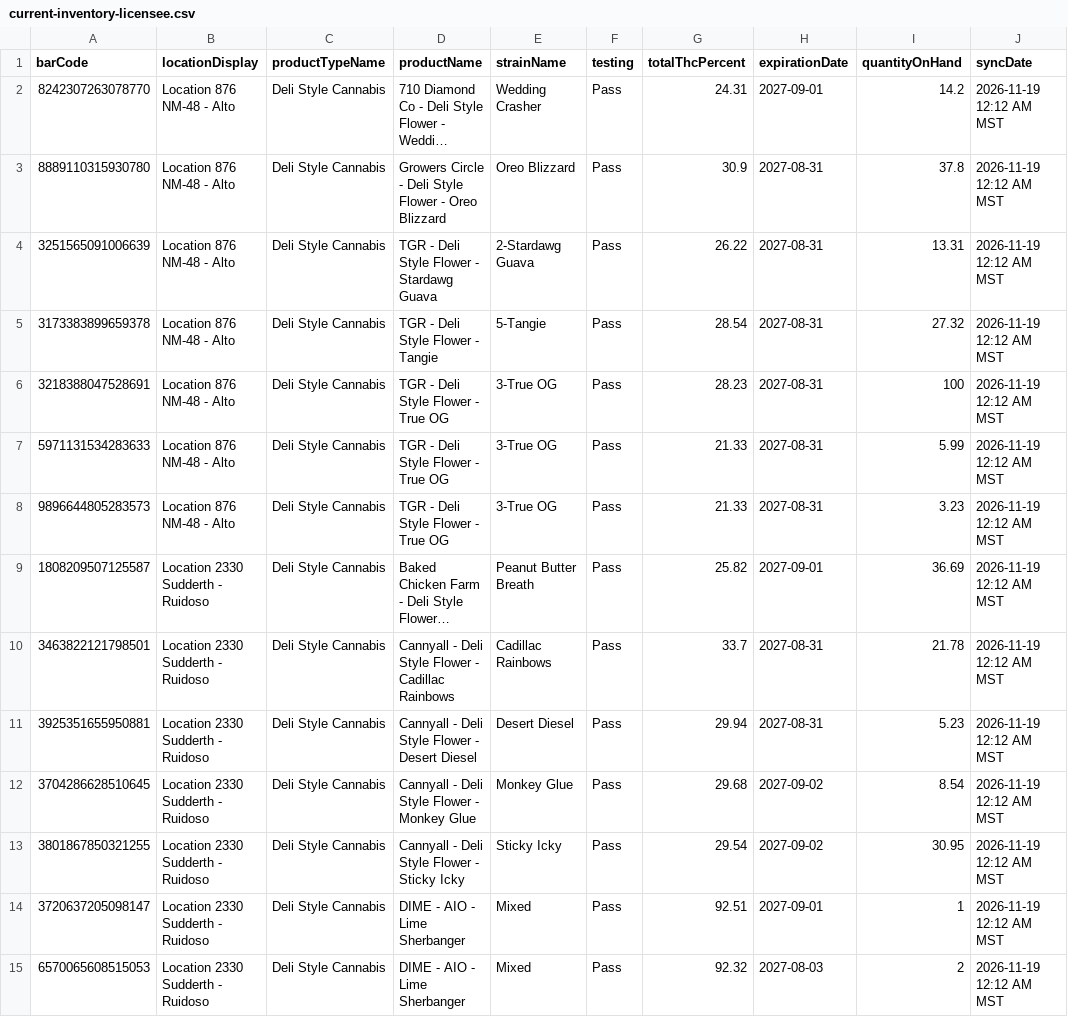
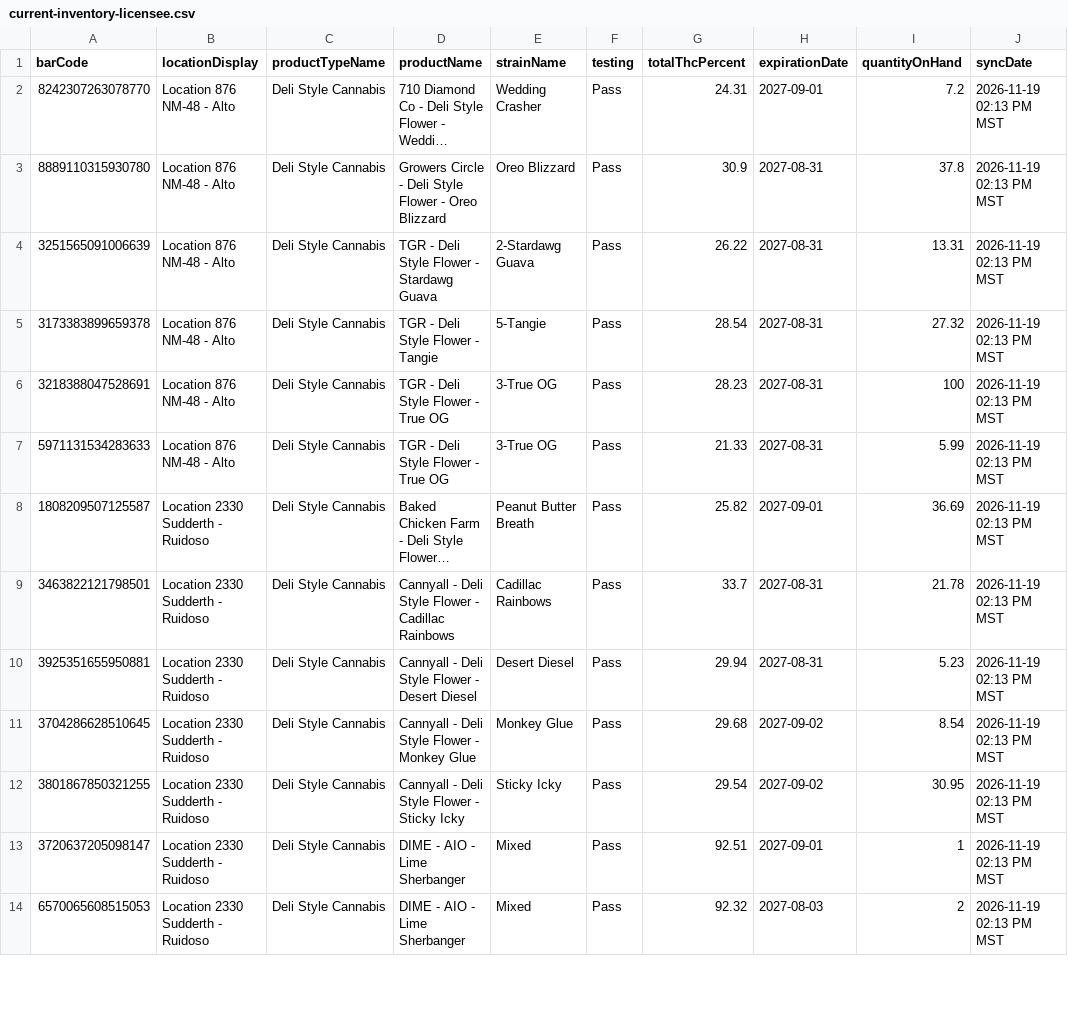
Before and after one commit to thefixinhixon/fixinhixon, a CSV file: tools/current-inventory-licensee.csv, drawn as a sheet; only a part is shown; long unchanged cells end in …; removed rows and columns are numbered as before the commit, all else as after; the diff covers the shown part only; the diff names each change by its address in the sheet, - before the commit and + after, or states it on an @@ line.

Commit message:
Label generator: BioTrack deli stock sync 2026-11-19 02:13 PM MST (34 lots)

```diff
--- a/tools/current-inventory-licensee.csv
+++ b/tools/current-inventory-licensee.csv
-I2 (quantityOnHand): 14.2
+I2 (quantityOnHand): 7.2
-J2:J7 (syncDate): 2026-11-19 12:12 AM MST
+J2:J7 (syncDate): 2026-11-19 02:13 PM MST
-row 8: 9896644805283573 | Location 876 NM-48 - Alto | Deli Style Cannabis | TGR - Deli Style Flower - True OG | 3-True OG | Pass | 21.33 | 2027-08-31 | 3.23 | 2026-11-19 12:12 AM MST
-J8:J14 (syncDate): 2026-11-19 12:12 AM MST
+J8:J14 (syncDate): 2026-11-19 02:13 PM MST
```
Also changed, not shown: 23 edited cells elsewhere in this file.
